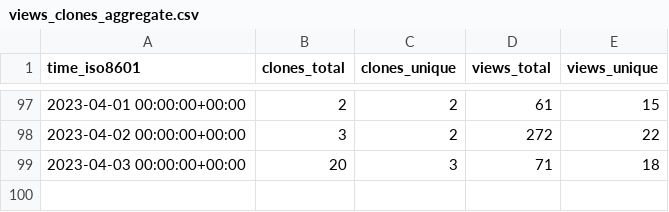
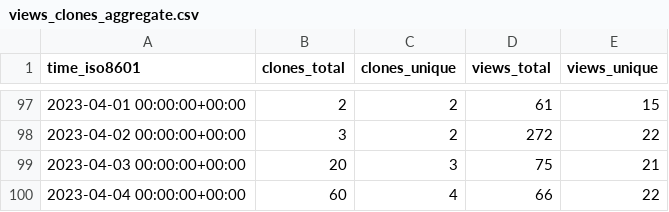
Before and after one commit to dbpunk-labs/state, a CSV file: dbpunk-labs/db3/ghrs-data/views_clones_aggregate.csv, drawn as a sheet; only a part is shown, gaps mark what is left out.

```diff
--- a/dbpunk-labs/db3/ghrs-data/views_clones_aggregate.csv
+++ b/dbpunk-labs/db3/ghrs-data/views_clones_aggregate.csv
@@ -98,2 +98,3 @@ time_iso8601,clones_total,clones_unique,views_total,views_unique
 2023-04-02 00:00:00+00:00,3,2,272,22
-2023-04-03 00:00:00+00:00,20,3,71,18
+2023-04-03 00:00:00+00:00,20,3,75,21
+2023-04-04 00:00:00+00:00,60,4,66,22
```
Also changed, not shown: 1 other file.
